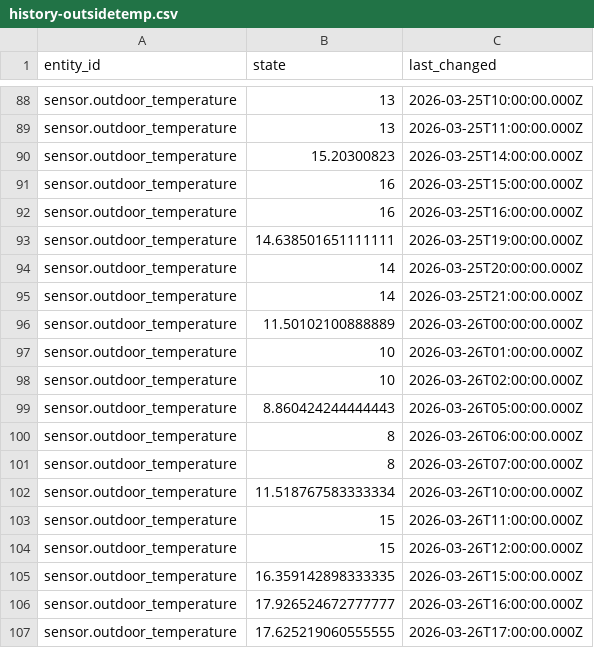
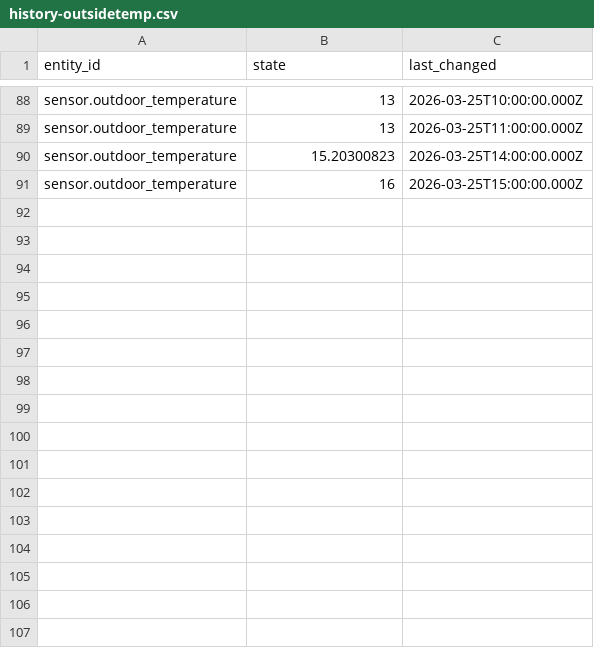
Before and after one commit to igot2phones/Analyzing-Home-Assistant-Data-In-Python, a CSV file: datata_in_csv/history-outsidetemp.csv, drawn as a sheet; only a part is shown, gaps mark what is left out.

```diff
--- a/datata_in_csv/history-outsidetemp.csv
+++ b/datata_in_csv/history-outsidetemp.csv
@@ -91,17 +91 @@ sensor.outdoor_temperature,15.20300823,2026-03-25T14:00:00.000Z
 sensor.outdoor_temperature,16,2026-03-25T15:00:00.000Z
-sensor.outdoor_temperature,16,2026-03-25T16:00:00.000Z
-sensor.outdoor_temperature,14.638501651111111,2026-03-25T19:00:00.000Z
-sensor.outdoor_temperature,14,2026-03-25T20:00:00.000Z
-sensor.outdoor_temperature,14,2026-03-25T21:00:00.000Z
-sensor.outdoor_temperature,11.50102100888889,2026-03-26T00:00:00.000Z
-sensor.outdoor_temperature,10,2026-03-26T01:00:00.000Z
-sensor.outdoor_temperature,10,2026-03-26T02:00:00.000Z
-sensor.outdoor_temperature,8.860424244444443,2026-03-26T05:00:00.000Z
-sensor.outdoor_temperature,8,2026-03-26T06:00:00.000Z
-sensor.outdoor_temperature,8,2026-03-26T07:00:00.000Z
-sensor.outdoor_temperature,11.518767583333334,2026-03-26T10:00:00.000Z
-sensor.outdoor_temperature,15,2026-03-26T11:00:00.000Z
-sensor.outdoor_temperature,15,2026-03-26T12:00:00.000Z
-sensor.outdoor_temperature,16.359142898333335,2026-03-26T15:00:00.000Z
-sensor.outdoor_temperature,17.926524672777777,2026-03-26T16:00:00.000Z
-sensor.outdoor_temperature,17.625219060555555,2026-03-26T17:00:00.000Z
```
Also changed, not shown: 4 other files.
